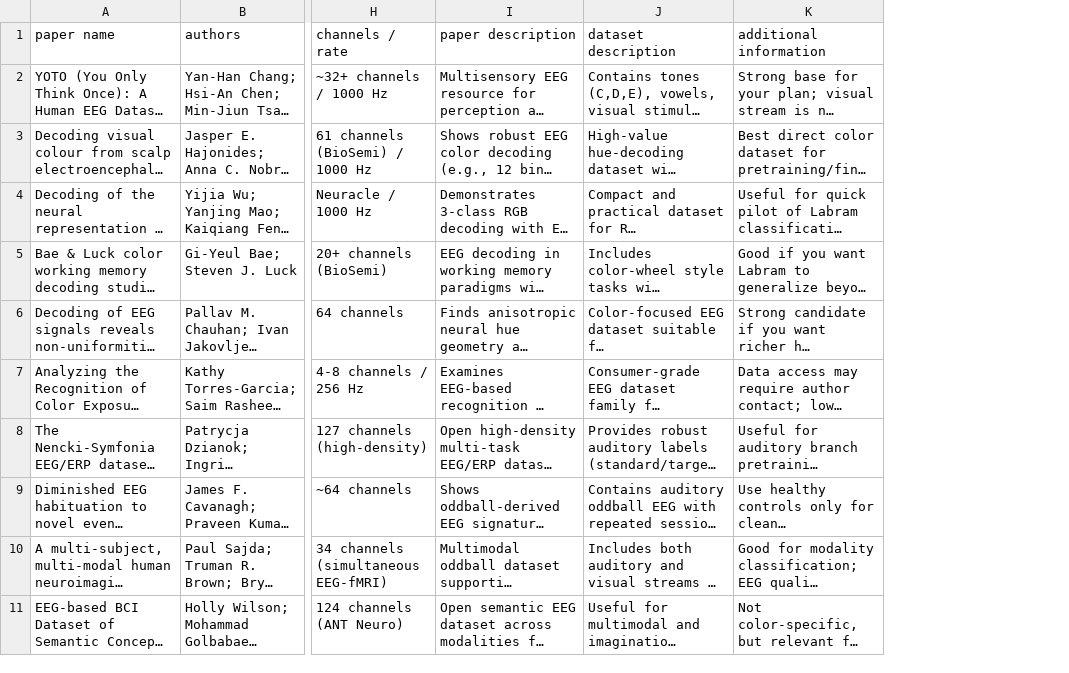
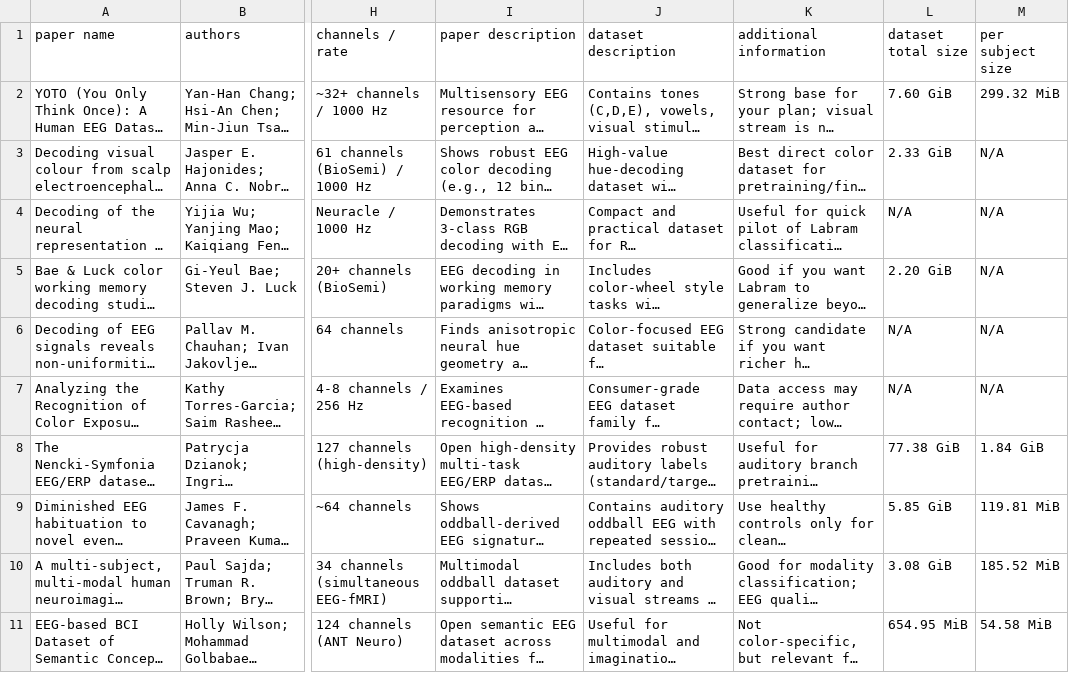
Before and after one commit to alexTrod/color-detector, a CSV file: eeg_datasets_for_labram.csv, drawn as a sheet; only a part is shown, gaps mark what is left out; long unchanged cells end in …; the diff covers the shown part only; the diff names each change by its address in the sheet, - before the commit and + after, or states it on an @@ line.

```diff
--- a/eeg_datasets_for_labram.csv
+++ b/eeg_datasets_for_labram.csv
+column L (dataset total size), rows 2-11: 7.60 GiB | 2.33 GiB | N/A | 2.20 GiB | N/A | N/A | 77.38 GiB | 5.85 GiB | 3.08 GiB | 654.95 MiB
+column M (per subject size), rows 2-11: 299.32 MiB | N/A | N/A | N/A | N/A | N/A | 1.84 GiB | 119.81 MiB | 185.52 MiB | 54.58 MiB
```
Also changed, not shown: 5 removed rows elsewhere in this file, 36 other files.
